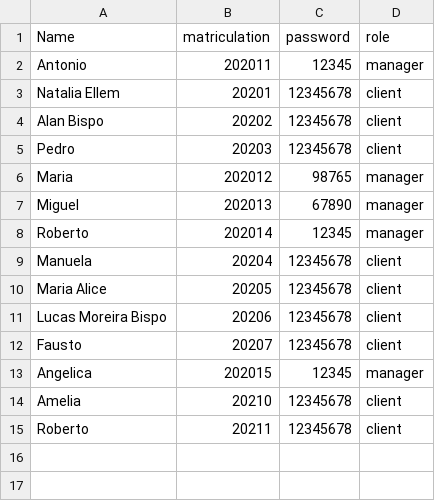
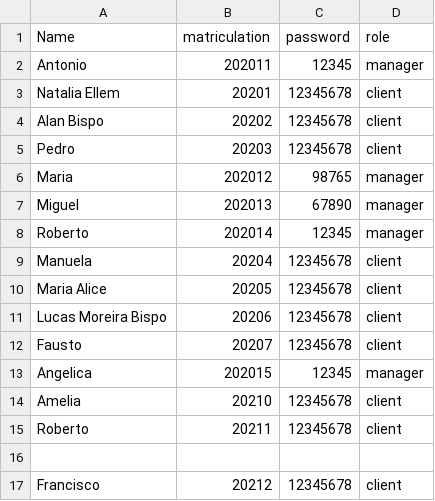
Before and after one commit to nataliaellem/simplified_bank, a CSV file: storage/login.csv, drawn as a sheet.

```diff
--- a/storage/login.csv
+++ b/storage/login.csv
@@ -15 +15,3 @@ Amelia,20210,12345678,client,
 Roberto,20211,12345678,client,
+
+Francisco,20212,12345678,client,
```
Also changed, not shown: storage/accounts.csv, 9 other files.
